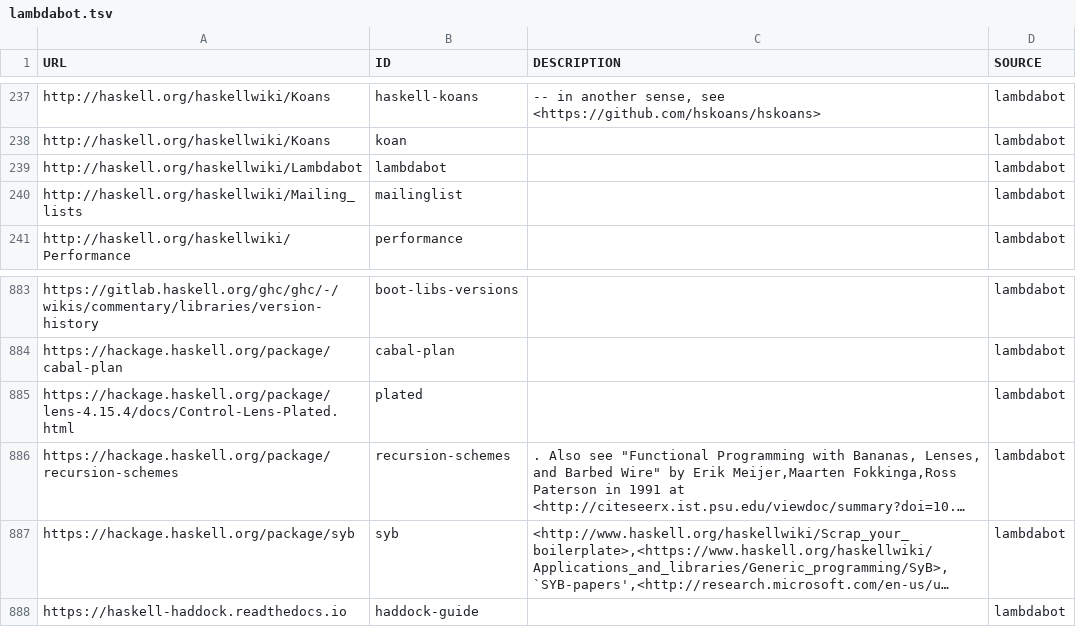
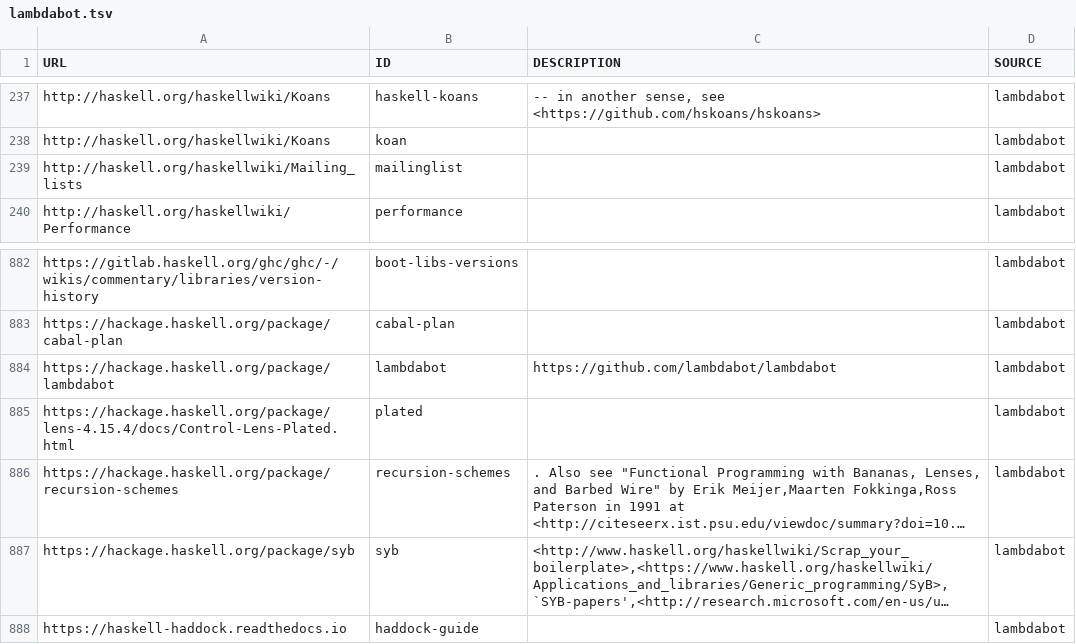
Before and after one commit to simonmichael/haskell-links-data, a TSV file: lambdabot.tsv, drawn as a sheet; only a part is shown, gaps mark what is left out; long unchanged cells end in ….

Commit message:
update lambdabot

```diff
--- a/lambdabot.tsv
+++ b/lambdabot.tsv
@@ -238,3 +238,2 @@ http://haskell.org/haskellwiki/Koans	haskell-koans	-- in another sense, see <htt
 http://haskell.org/haskellwiki/Koans	koan		lambdabot
-http://haskell.org/haskellwiki/Lambdabot	lambdabot		lambdabot
 http://haskell.org/haskellwiki/Mailing_lists	mailinglist		lambdabot
@@ -884,2 +883,3 @@ https://gitlab.haskell.org/ghc/ghc/-/wikis/commentary/libraries/version-history
 https://hackage.haskell.org/package/cabal-plan	cabal-plan		lambdabot
+https://hackage.haskell.org/package/lambdabot	lambdabot	https://github.com/lambdabot/lambdabot	lambdabot
 https://hackage.haskell.org/package/lens-4.15.4/docs/Control-Lens-Plated.html	plated		lambdabot
```
